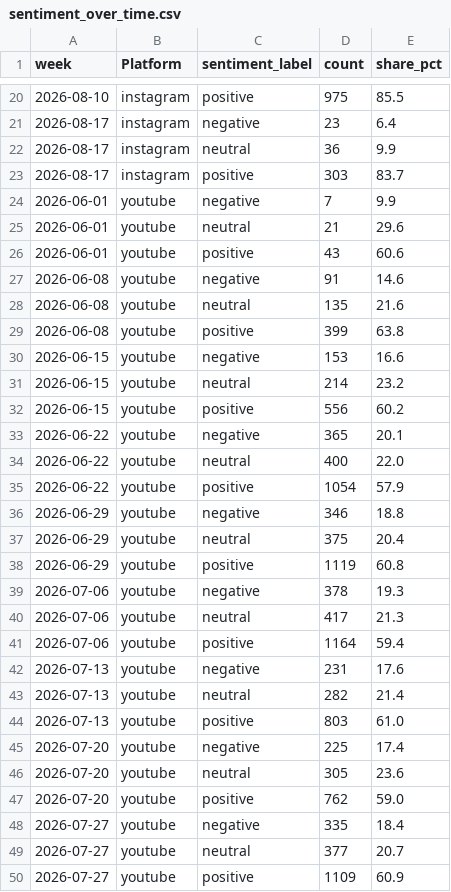
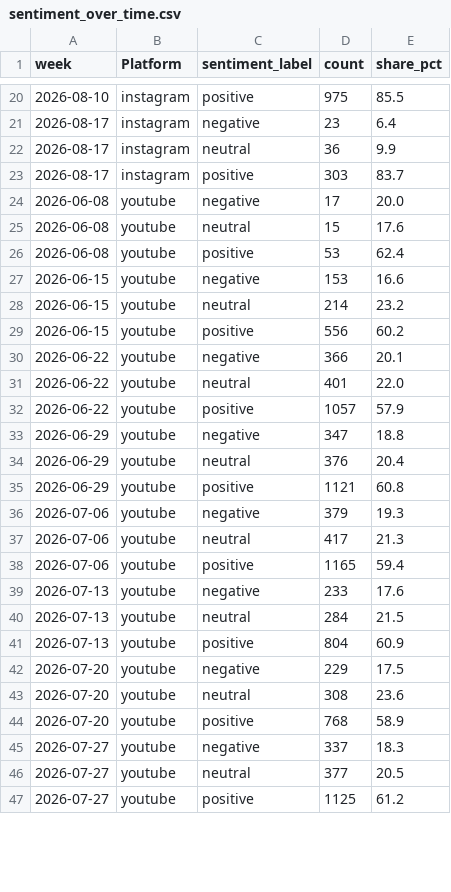
Before and after one commit to Shifali-Chandra/socialpulse-market-intelligence, a CSV file: data/reports/trends/sentiment_over_time.csv, drawn as a sheet; only a part is shown, gaps mark what is left out; the diff covers the shown part only.

```diff
--- a/data/reports/trends/sentiment_over_time.csv
+++ b/data/reports/trends/sentiment_over_time.csv
@@ -23,8 +23,5 @@
 2026-08-17,instagram,positive,303,83.7
-2026-06-01,youtube,negative,7,9.9
-2026-06-01,youtube,neutral,21,29.6
-2026-06-01,youtube,positive,43,60.6
-2026-06-08,youtube,negative,91,14.6
-2026-06-08,youtube,neutral,135,21.6
-2026-06-08,youtube,positive,399,63.8
+2026-06-08,youtube,negative,17,20.0
+2026-06-08,youtube,neutral,15,17.6
+2026-06-08,youtube,positive,53,62.4
 2026-06-15,youtube,negative,153,16.6
@@ -32,19 +29,19 @@
 2026-06-15,youtube,positive,556,60.2
-2026-06-22,youtube,negative,365,20.1
-2026-06-22,youtube,neutral,400,22.0
-2026-06-22,youtube,positive,1054,57.9
-2026-06-29,youtube,negative,346,18.8
-2026-06-29,youtube,neutral,375,20.4
-2026-06-29,youtube,positive,1119,60.8
-2026-07-06,youtube,negative,378,19.3
+2026-06-22,youtube,negative,366,20.1
+2026-06-22,youtube,neutral,401,22.0
+2026-06-22,youtube,positive,1057,57.9
+2026-06-29,youtube,negative,347,18.8
+2026-06-29,youtube,neutral,376,20.4
+2026-06-29,youtube,positive,1121,60.8
+2026-07-06,youtube,negative,379,19.3
 2026-07-06,youtube,neutral,417,21.3
-2026-07-06,youtube,positive,1164,59.4
-2026-07-13,youtube,negative,231,17.6
-2026-07-13,youtube,neutral,282,21.4
-2026-07-13,youtube,positive,803,61.0
-2026-07-20,youtube,negative,225,17.4
-2026-07-20,youtube,neutral,305,23.6
-2026-07-20,youtube,positive,762,59.0
-2026-07-27,youtube,negative,335,18.4
-2026-07-27,youtube,neutral,377,20.7
-2026-07-27,youtube,positive,1109,60.9
+2026-07-06,youtube,positive,1165,59.4
+2026-07-13,youtube,negative,233,17.6
+2026-07-13,youtube,neutral,284,21.5
+2026-07-13,youtube,positive,804,60.9
+2026-07-20,youtube,negative,229,17.5
+2026-07-20,youtube,neutral,308,23.6
+2026-07-20,youtube,positive,768,58.9
+2026-07-27,youtube,negative,337,18.3
+2026-07-27,youtube,neutral,377,20.5
+2026-07-27,youtube,positive,1125,61.2
```
Also changed, not shown: 3 added rows and 21 edited cells elsewhere in this file, data/reports/features/engagement_by_topic.csv, data/reports/model_eval/topic_k_selection.csv, 11 other files.
